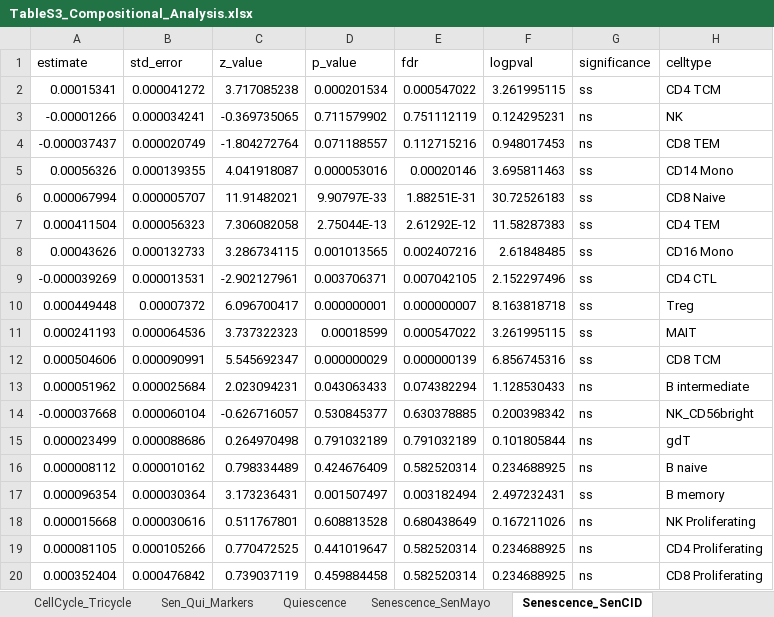
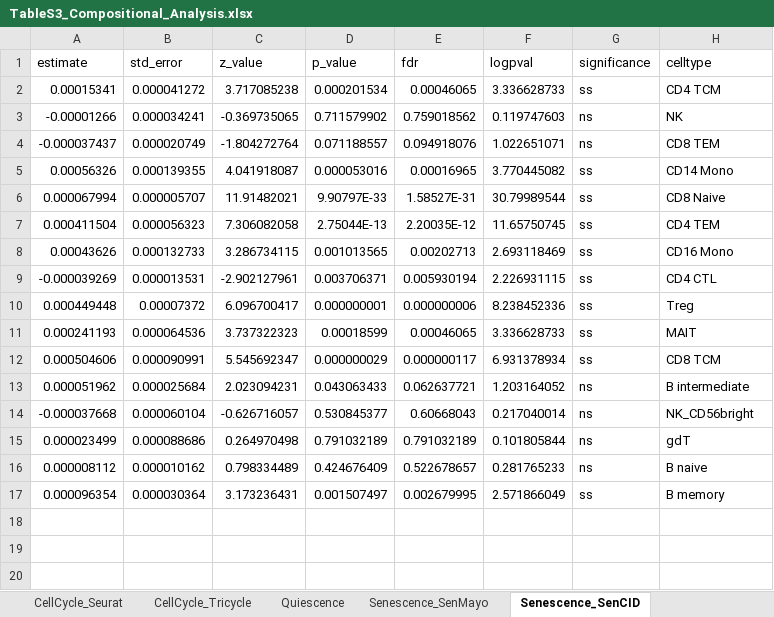
Before and after one commit to mariasr3/2024_SingleCell_ImmuneAging, an Excel workbook: SupplementaryTables/TableS3_Compositional_Analysis.xlsx, sheet Senescence_SenCID, drawn as a sheet; values as stored, in another font and other column widths than the file's, no borders; the diff names each change by its address in the sheet, - before the commit and + after, or states it on an @@ line.

```diff
--- a/SupplementaryTables/TableS3_Compositional_Analysis.xlsx (sheet Senescence_SenCID)
+++ b/SupplementaryTables/TableS3_Compositional_Analysis.xlsx (sheet Senescence_SenCID)
-sheet tab: Sen_Qui_Markers
-E2 (fdr): 0.000547022
+E2 (fdr): 0.00046065
-F2 (logpval): 3.261995115
+F2 (logpval): 3.336628733
-E3 (fdr): 0.751112119
+E3 (fdr): 0.759018562
-F3 (logpval): 0.124295231
+F3 (logpval): 0.119747603
-E4 (fdr): 0.112715216
+E4 (fdr): 0.094918076
-F4 (logpval): 0.948017453
+F4 (logpval): 1.022651071
-E5 (fdr): 0.00020146
+E5 (fdr): 0.00016965
-F5 (logpval): 3.695811463
+F5 (logpval): 3.770445082
-E6 (fdr): 1.88251E-31
+E6 (fdr): 1.58527E-31
-F6 (logpval): 30.72526183
+F6 (logpval): 30.79989544
-E7 (fdr): 2.61292E-12
+E7 (fdr): 2.20035E-12
-F7 (logpval): 11.58287383
+F7 (logpval): 11.65750745
-E8 (fdr): 0.002407216
+E8 (fdr): 0.00202713
-F8 (logpval): 2.61848485
+F8 (logpval): 2.693118469
-E9 (fdr): 0.007042105
+E9 (fdr): 0.005930194
-F9 (logpval): 2.152297496
+F9 (logpval): 2.226931115
-E10 (fdr): 0.000000007
+E10 (fdr): 0.000000006
-F10 (logpval): 8.163818718
+F10 (logpval): 8.238452336
-E11 (fdr): 0.000547022
+E11 (fdr): 0.00046065
-F11 (logpval): 3.261995115
+F11 (logpval): 3.336628733
-E12 (fdr): 0.000000139
+E12 (fdr): 0.000000117
-F12 (logpval): 6.856745316
+F12 (logpval): 6.931378934
-E13 (fdr): 0.074382294
+E13 (fdr): 0.062637721
-F13 (logpval): 1.128530433
+F13 (logpval): 1.203164052
-E14 (fdr): 0.630378885
+E14 (fdr): 0.60668043
-F14 (logpval): 0.200398342
+F14 (logpval): 0.217040014
-E16 (fdr): 0.582520314
+E16 (fdr): 0.522678657
-F16 (logpval): 0.234688925
+F16 (logpval): 0.281765233
-E17 (fdr): 0.003182494
+E17 (fdr): 0.002679995
-F17 (logpval): 2.497232431
+F17 (logpval): 2.571866049
-row 18: 0.000015668 | 0.000030616 | 0.511767801 | 0.608813528 | 0.680438649 | 0.167211026 | ns | NK Proliferating
-row 19: 0.000081105 | 0.000105266 | 0.770472525 | 0.441019647 | 0.582520314 | 0.234688925 | ns | CD4 Proliferating
-row 20: 0.000352404 | 0.000476842 | 0.739037119 | 0.459884458 | 0.582520314 | 0.234688925 | ns | CD8 Proliferating
```
Also changed, not shown: sheet CellCycle_Seurat, sheet Compositional Analysis, sheet Quiescence, sheet CellCycle_Tricycle, sheet Senescence_SenMayo, other sheet tabs, 5 other files.
